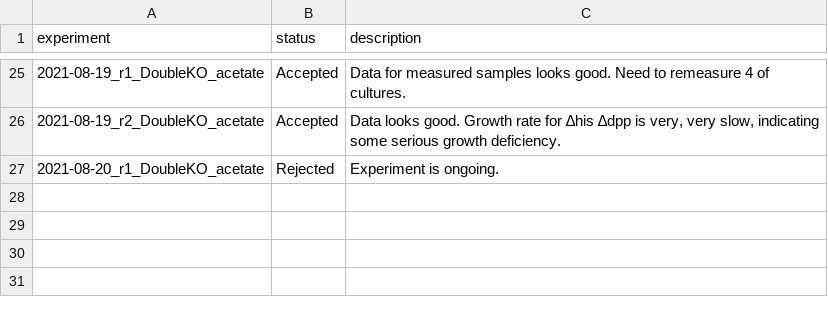
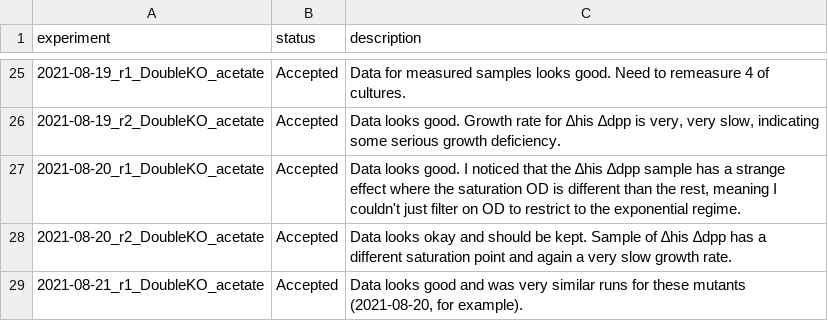
Before and after one commit to cremerlab/useless_expression, a CSV file: data/collated/collated_experiment_record_OD600_growth_curves.csv, drawn as a sheet; only a part is shown, gaps mark what is left out.

Commit message:
Update of experimental runs and records 2021-08-19, 2021-08-20, and 2021-08-21.

```diff
--- a/data/collated/collated_experiment_record_OD600_growth_curves.csv
+++ b/data/collated/collated_experiment_record_OD600_growth_curves.csv
@@ -51,3 +51,7 @@ experiment,status,description
 "
-2021-08-20_r1_DoubleKO_acetate,Rejected,"Experiment is ongoing.
-"
+2021-08-20_r1_DoubleKO_acetate,Accepted,"Data looks good. I noticed that the ∆his ∆dpp sample has a strange effect  where the saturation OD is different than the rest, meaning I couldn't just filter on OD to restrict to the exponential regime.
+"
+2021-08-20_r2_DoubleKO_acetate,Accepted,"Data looks okay and should be kept. Sample of ∆his ∆dpp has a different  saturation point and again a very slow growth rate.
+"
+2021-08-21_r1_DoubleKO_acetate,Accepted,"Data looks good and was very similar runs for these mutants (2021-08-20, for example).
+"
```
Also changed, not shown: 24 other files.
